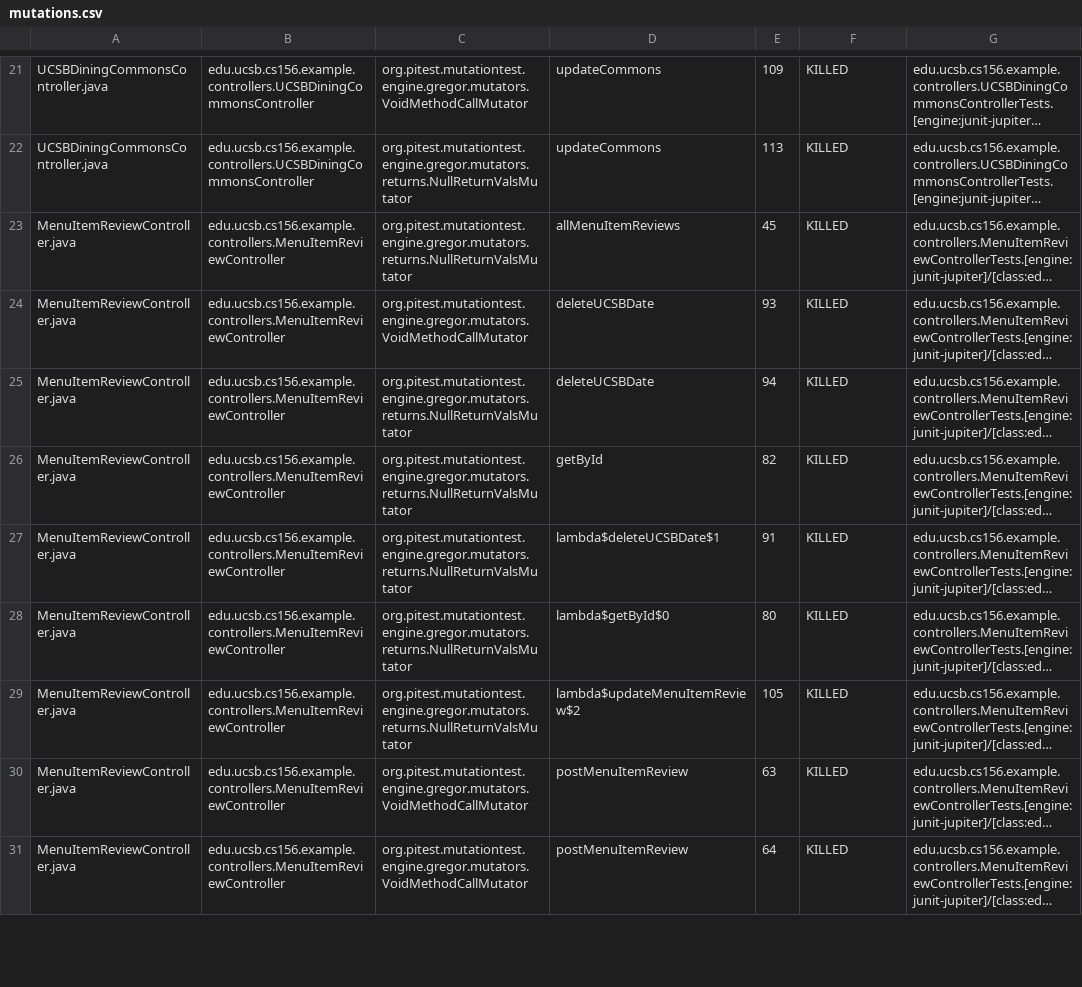
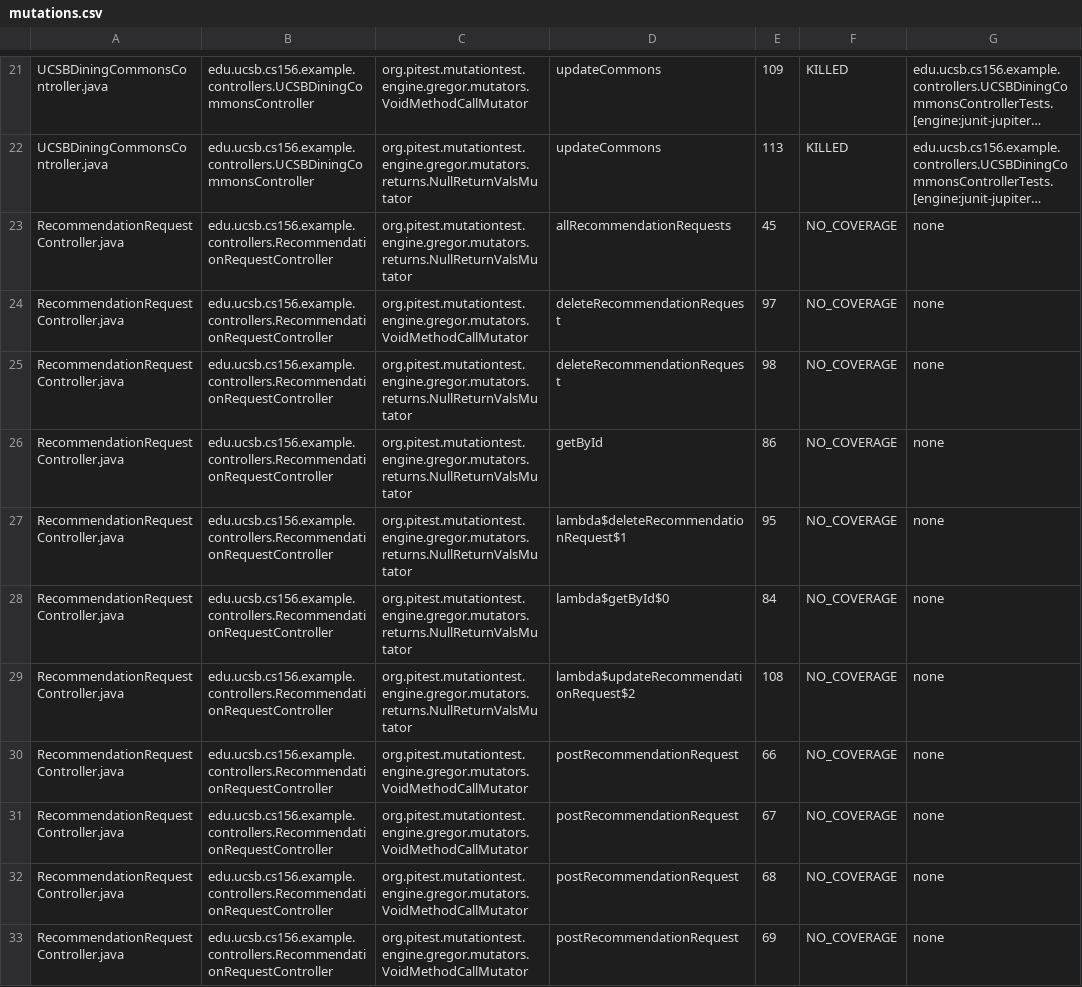
Before and after one commit to ucsb-cs156-w24/team02-w24-7pm-4, a CSV file: pitest/mutations.csv, drawn as a sheet; only a part is shown, gaps mark what is left out; the shorter side is filled out with more unchanged rows; long unchanged cells end in …; the diff covers the shown part only; the diff names each change by its address in the sheet, - before the commit and + after, or states it on an @@ line.

Commit message:
Deploying to gh-pages from @ ucsb-cs156-w24/team02-w24-7pm-4@dc964a6dc5139f726a1e2f986d9d77b5966e9ae4 🚀

```diff
--- a/pitest/mutations.csv
+++ b/pitest/mutations.csv
+row 23: RecommendationRequestController.java | edu.ucsb.cs156.example.controllers.RecommendationRequestController | org.pitest.mutationtest.engine.gregor.mutators.returns.NullReturnValsMutator | allRecommendationRequests | 45 | NO_COVERAGE | none
+row 24: RecommendationRequestController.java | edu.ucsb.cs156.example.controllers.RecommendationRequestController | org.pitest.mutationtest.engine.gregor.mutators.VoidMethodCallMutator | deleteRecommendationRequest | 97 | NO_COVERAGE | none
+row 25: RecommendationRequestController.java | edu.ucsb.cs156.example.controllers.RecommendationRequestController | org.pitest.mutationtest.engine.gregor.mutators.returns.NullReturnValsMutator | deleteRecommendationRequest | 98 | NO_COVERAGE | none
+row 26: RecommendationRequestController.java | edu.ucsb.cs156.example.controllers.RecommendationRequestController | org.pitest.mutationtest.engine.gregor.mutators.returns.NullReturnValsMutator | getById | 86 | NO_COVERAGE | none
+row 27: RecommendationRequestController.java | edu.ucsb.cs156.example.controllers.RecommendationRequestController | org.pitest.mutationtest.engine.gregor.mutators.returns.NullReturnValsMutator | lambda$deleteRecommendationRequest$1 | 95 | NO_COVERAGE | none
+row 28: RecommendationRequestController.java | edu.ucsb.cs156.example.controllers.RecommendationRequestController | org.pitest.mutationtest.engine.gregor.mutators.returns.NullReturnValsMutator | lambda$getById$0 | 84 | NO_COVERAGE | none
+row 29: RecommendationRequestController.java | edu.ucsb.cs156.example.controllers.RecommendationRequestController | org.pitest.mutationtest.engine.gregor.mutators.returns.NullReturnValsMutator | lambda$updateRecommendationRequest$2 | 108 | NO_COVERAGE | none
+row 30: RecommendationRequestController.java | edu.ucsb.cs156.example.controllers.RecommendationRequestController | org.pitest.mutationtest.engine.gregor.mutators.VoidMethodCallMutator | postRecommendationRequest | 66 | NO_COVERAGE | none
+row 31: RecommendationRequestController.java | edu.ucsb.cs156.example.controllers.RecommendationRequestController | org.pitest.mutationtest.engine.gregor.mutators.VoidMethodCallMutator | postRecommendationRequest | 67 | NO_COVERAGE | none
+row 32: RecommendationRequestController.java | edu.ucsb.cs156.example.controllers.RecommendationRequestController | org.pitest.mutationtest.engine.gregor.mutators.VoidMethodCallMutator | postRecommendationRequest | 68 | NO_COVERAGE | none
+row 33: RecommendationRequestController.java | edu.ucsb.cs156.example.controllers.RecommendationRequestController | org.pitest.mutationtest.engine.gregor.mutators.VoidMethodCallMutator | postRecommendationRequest | 69 | NO_COVERAGE | none
```
Also changed, not shown: 10 added rows and 1 edited cell elsewhere in this file, 16 other files.
